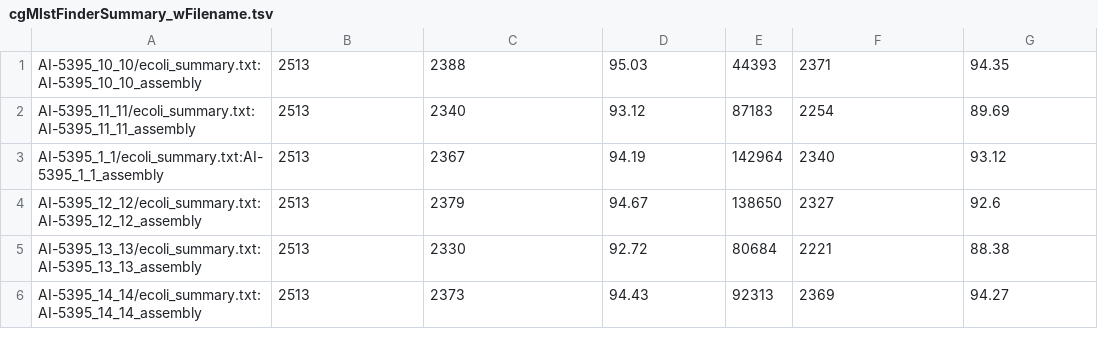
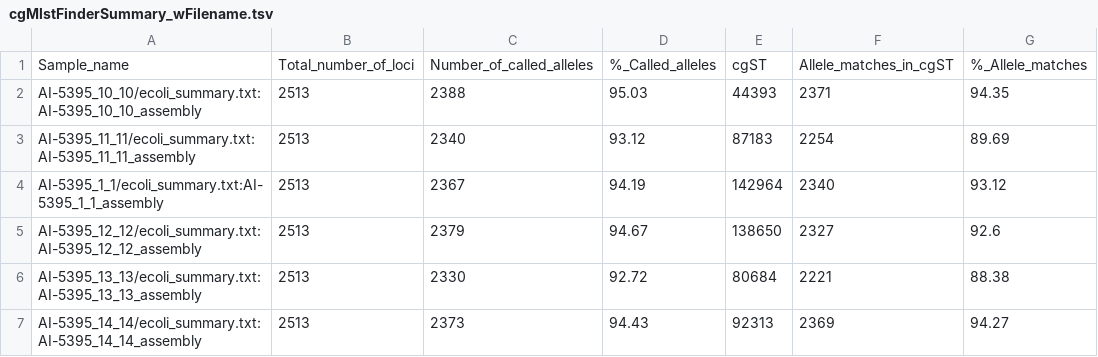
Before and after one commit to tin6150/epiinfo, a TSV file: irr_exp26/result/cgMlstFinderSummary_wFilename.tsv, drawn as a sheet; only a part is shown; the diff names each change by its address in the sheet, - before the commit and + after, or states it on an @@ line.

Commit message:
irr_exp26 cgST tsv added header. wombat

```diff
--- a/irr_exp26/result/cgMlstFinderSummary_wFilename.tsv
+++ b/irr_exp26/result/cgMlstFinderSummary_wFilename.tsv
+row 1: Sample_name | Total_number_of_loci | Number_of_called_alleles | %_Called_alleles | cgST | Allele_matches_in_cgST | %_Allele_matches
```
